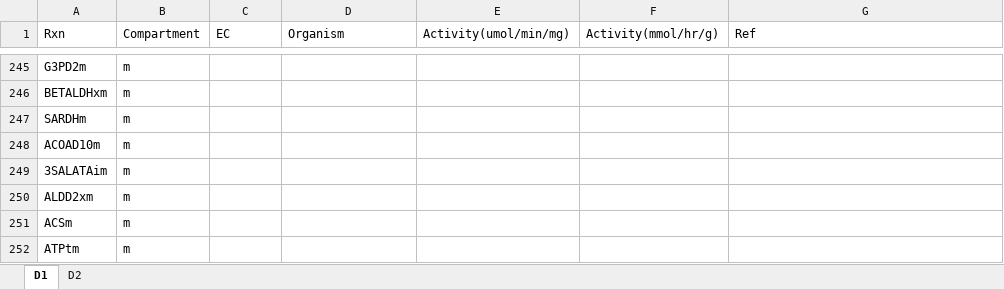
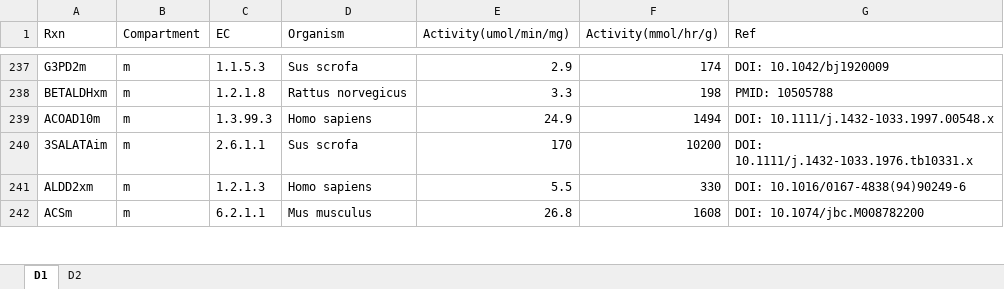
Before and after one commit to SizheQiu/PigGEM2025, an Excel workbook: data/gems/Parameters.xlsx, sheet D1, drawn as a sheet; only a part is shown, gaps mark what is left out; values as stored, in another font and other column widths than the file's, no borders; removed rows and columns are numbered as before the commit, all else as after; the diff covers the shown part only; the diff names each change by its address in the sheet, - before the commit and + after, or states it on an @@ line.

```diff
--- a/data/gems/Parameters.xlsx (sheet D1)
+++ b/data/gems/Parameters.xlsx (sheet D1)
-C237 (EC): (empty)
+C237 (EC): 1.1.5.3
-D237 (Organism): (empty)
+D237 (Organism): Sus scrofa
-E237 (Activity(umol/min/mg)): (empty)
+E237 (Activity(umol/min/mg)): 2.9
-F237 (Activity(mmol/hr/g)): (empty)
+F237 (Activity(mmol/hr/g)): 174
-G237 (Ref): (empty)
+G237 (Ref): DOI: 10.1042/bj1920009
-C238 (EC): (empty)
+C238 (EC): 1.2.1.8
-D238 (Organism): (empty)
+D238 (Organism): Rattus norvegicus
-E238 (Activity(umol/min/mg)): (empty)
+E238 (Activity(umol/min/mg)): 3.3
-F238 (Activity(mmol/hr/g)): (empty)
+F238 (Activity(mmol/hr/g)): 198
-G238 (Ref): (empty)
+G238 (Ref): PMID: 10505788
-row 247: SARDHm | m
-C239 (EC): (empty)
+C239 (EC): 1.3.99.3
-D239 (Organism): (empty)
+D239 (Organism): Homo sapiens
-E239 (Activity(umol/min/mg)): (empty)
+E239 (Activity(umol/min/mg)): 24.9
-F239 (Activity(mmol/hr/g)): (empty)
+F239 (Activity(mmol/hr/g)): 1494
-G239 (Ref): (empty)
+G239 (Ref): DOI: 10.1111/j.1432-1033.1997.00548.x
-C240 (EC): (empty)
+C240 (EC): 2.6.1.1
-D240 (Organism): (empty)
+D240 (Organism): Sus scrofa
-E240 (Activity(umol/min/mg)): (empty)
+E240 (Activity(umol/min/mg)): 170
-F240 (Activity(mmol/hr/g)): (empty)
+F240 (Activity(mmol/hr/g)): 10200
-G240 (Ref): (empty)
+G240 (Ref): DOI: 10.1111/j.1432-1033.1976.tb10331.x
-C241 (EC): (empty)
+C241 (EC): 1.2.1.3
-D241 (Organism): (empty)
+D241 (Organism): Homo sapiens
-E241 (Activity(umol/min/mg)): (empty)
+E241 (Activity(umol/min/mg)): 5.5
-F241 (Activity(mmol/hr/g)): (empty)
+F241 (Activity(mmol/hr/g)): 330
-G241 (Ref): (empty)
+G241 (Ref): DOI: 10.1016/0167-4838(94)90249-6
-C242 (EC): (empty)
+C242 (EC): 6.2.1.1
-D242 (Organism): (empty)
+D242 (Organism): Mus musculus
-E242 (Activity(umol/min/mg)): (empty)
+E242 (Activity(umol/min/mg)): 26.8
-F242 (Activity(mmol/hr/g)): (empty)
+F242 (Activity(mmol/hr/g)): 1608
-G242 (Ref): (empty)
+G242 (Ref): DOI: 10.1074/jbc.M008782200
-row 252: ATPtm | m
```
Also changed, not shown: 15 removed rows and 258 edited cells elsewhere in this sheet, formulas that keep their value.
